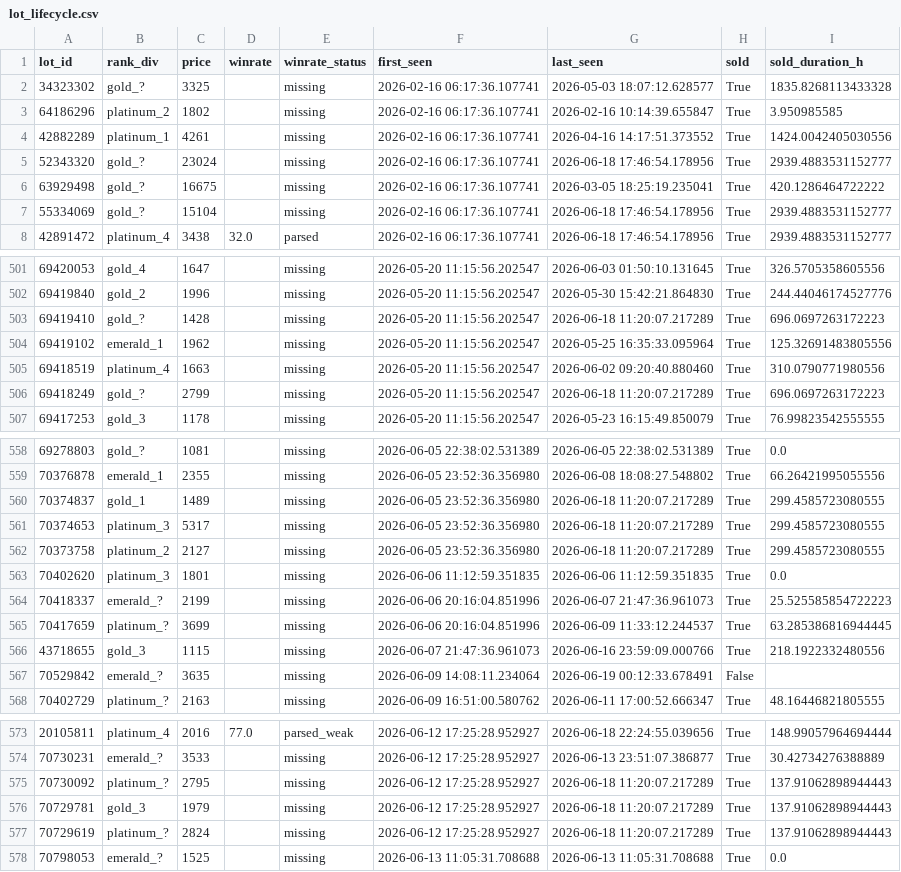
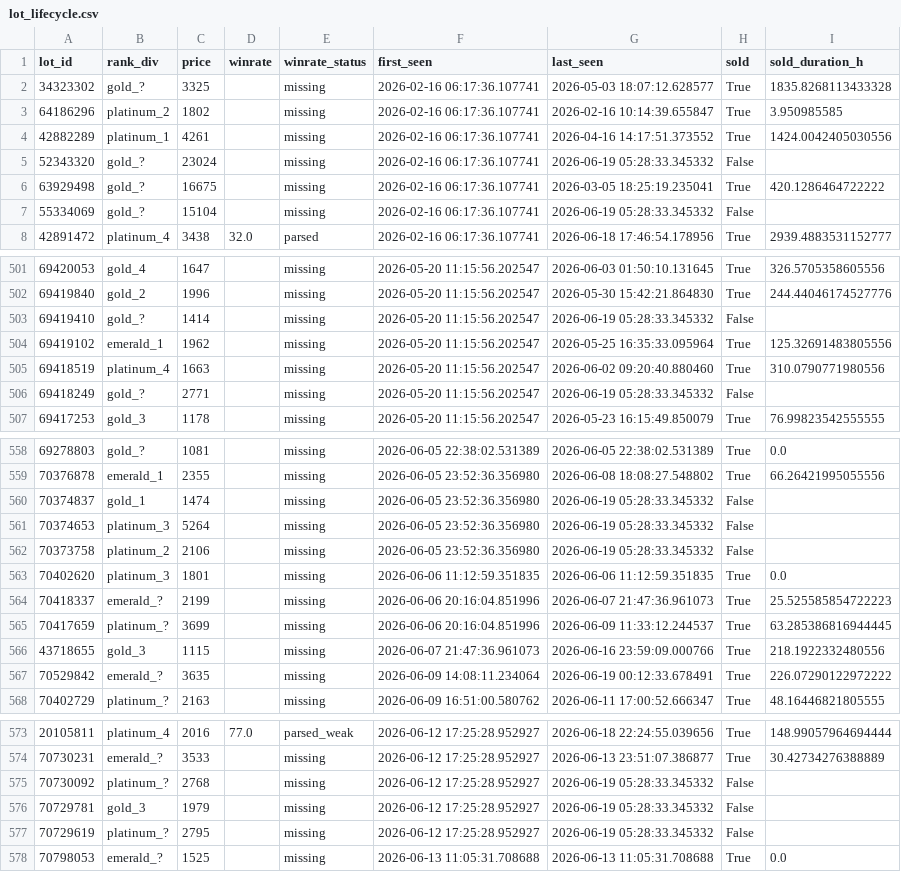
Before and after one commit to bel1k66/funpay-tracker, a CSV file: lot_lifecycle.csv, drawn as a sheet; only a part is shown, gaps mark what is left out; the diff covers the shown part only.

```diff
--- a/lot_lifecycle.csv
+++ b/lot_lifecycle.csv
@@ -4,5 +4,5 @@ lot_id,rank_div,price,winrate,winrate_status,first_seen,last_seen,sold,sold_dura
 42882289,platinum_1,4261,,missing,2026-02-16 06:17:36.107741,2026-04-16 14:17:51.373552,True,1424.0042405030556
-52343320,gold_?,23024,,missing,2026-02-16 06:17:36.107741,2026-06-18 17:46:54.178956,True,2939.4883531152777
+52343320,gold_?,23024,,missing,2026-02-16 06:17:36.107741,2026-06-19 05:28:33.345332,False,
 63929498,gold_?,16675,,missing,2026-02-16 06:17:36.107741,2026-03-05 18:25:19.235041,True,420.1286464722222
-55334069,gold_?,15104,,missing,2026-02-16 06:17:36.107741,2026-06-18 17:46:54.178956,True,2939.4883531152777
+55334069,gold_?,15104,,missing,2026-02-16 06:17:36.107741,2026-06-19 05:28:33.345332,False,
 42891472,platinum_4,3438,32.0,parsed,2026-02-16 06:17:36.107741,2026-06-18 17:46:54.178956,True,2939.4883531152777
@@ -502,6 +502,6 @@ lot_id,rank_div,price,winrate,winrate_status,first_seen,last_seen,sold,sold_dura
 69419840,gold_2,1996,,missing,2026-05-20 11:15:56.202547,2026-05-30 15:42:21.864830,True,244.44046174527776
-69419410,gold_?,1428,,missing,2026-05-20 11:15:56.202547,2026-06-18 11:20:07.217289,True,696.0697263172223
+69419410,gold_?,1414,,missing,2026-05-20 11:15:56.202547,2026-06-19 05:28:33.345332,False,
 69419102,emerald_1,1962,,missing,2026-05-20 11:15:56.202547,2026-05-25 16:35:33.095964,True,125.32691483805556
 69418519,platinum_4,1663,,missing,2026-05-20 11:15:56.202547,2026-06-02 09:20:40.880460,True,310.0790771980556
-69418249,gold_?,2799,,missing,2026-05-20 11:15:56.202547,2026-06-18 11:20:07.217289,True,696.0697263172223
+69418249,gold_?,2771,,missing,2026-05-20 11:15:56.202547,2026-06-19 05:28:33.345332,False,
 69417253,gold_3,1178,,missing,2026-05-20 11:15:56.202547,2026-05-23 16:15:49.850079,True,76.99823542555555
@@ -559,5 +559,5 @@ lot_id,rank_div,price,winrate,winrate_status,first_seen,last_seen,sold,sold_dura
 70376878,emerald_1,2355,,missing,2026-06-05 23:52:36.356980,2026-06-08 18:08:27.548802,True,66.26421995055556
-70374837,gold_1,1489,,missing,2026-06-05 23:52:36.356980,2026-06-18 11:20:07.217289,True,299.4585723080555
-70374653,platinum_3,5317,,missing,2026-06-05 23:52:36.356980,2026-06-18 11:20:07.217289,True,299.4585723080555
-70373758,platinum_2,2127,,missing,2026-06-05 23:52:36.356980,2026-06-18 11:20:07.217289,True,299.4585723080555
+70374837,gold_1,1474,,missing,2026-06-05 23:52:36.356980,2026-06-19 05:28:33.345332,False,
+70374653,platinum_3,5264,,missing,2026-06-05 23:52:36.356980,2026-06-19 05:28:33.345332,False,
+70373758,platinum_2,2106,,missing,2026-06-05 23:52:36.356980,2026-06-19 05:28:33.345332,False,
 70402620,platinum_3,1801,,missing,2026-06-06 11:12:59.351835,2026-06-06 11:12:59.351835,True,0.0
@@ -566,3 +566,3 @@ lot_id,rank_div,price,winrate,winrate_status,first_seen,last_seen,sold,sold_dura
 43718655,gold_3,1115,,missing,2026-06-07 21:47:36.961073,2026-06-16 23:59:09.000766,True,218.1922332480556
-70529842,emerald_?,3635,,missing,2026-06-09 14:08:11.234064,2026-06-19 00:12:33.678491,False,
+70529842,emerald_?,3635,,missing,2026-06-09 14:08:11.234064,2026-06-19 00:12:33.678491,True,226.07290122972222
 70402729,platinum_?,2163,,missing,2026-06-09 16:51:00.580762,2026-06-11 17:00:52.666347,True,48.16446821805555
@@ -574,5 +574,5 @@ lot_id,rank_div,price,winrate,winrate_status,first_seen,last_seen,sold,sold_dura
 70730231,emerald_?,3533,,missing,2026-06-12 17:25:28.952927,2026-06-13 23:51:07.386877,True,30.42734276388889
-70730092,platinum_?,2795,,missing,2026-06-12 17:25:28.952927,2026-06-18 11:20:07.217289,True,137.91062898944443
-70729781,gold_3,1979,,missing,2026-06-12 17:25:28.952927,2026-06-18 11:20:07.217289,True,137.91062898944443
-70729619,platinum_?,2824,,missing,2026-06-12 17:25:28.952927,2026-06-18 11:20:07.217289,True,137.91062898944443
+70730092,platinum_?,2768,,missing,2026-06-12 17:25:28.952927,2026-06-19 05:28:33.345332,False,
+70729781,gold_3,1979,,missing,2026-06-12 17:25:28.952927,2026-06-19 05:28:33.345332,False,
+70729619,platinum_?,2795,,missing,2026-06-12 17:25:28.952927,2026-06-19 05:28:33.345332,False,
 70798053,emerald_?,1525,,missing,2026-06-13 11:05:31.708688,2026-06-13 11:05:31.708688,True,0.0
```
Also changed, not shown: 37 edited cells elsewhere in this file.
